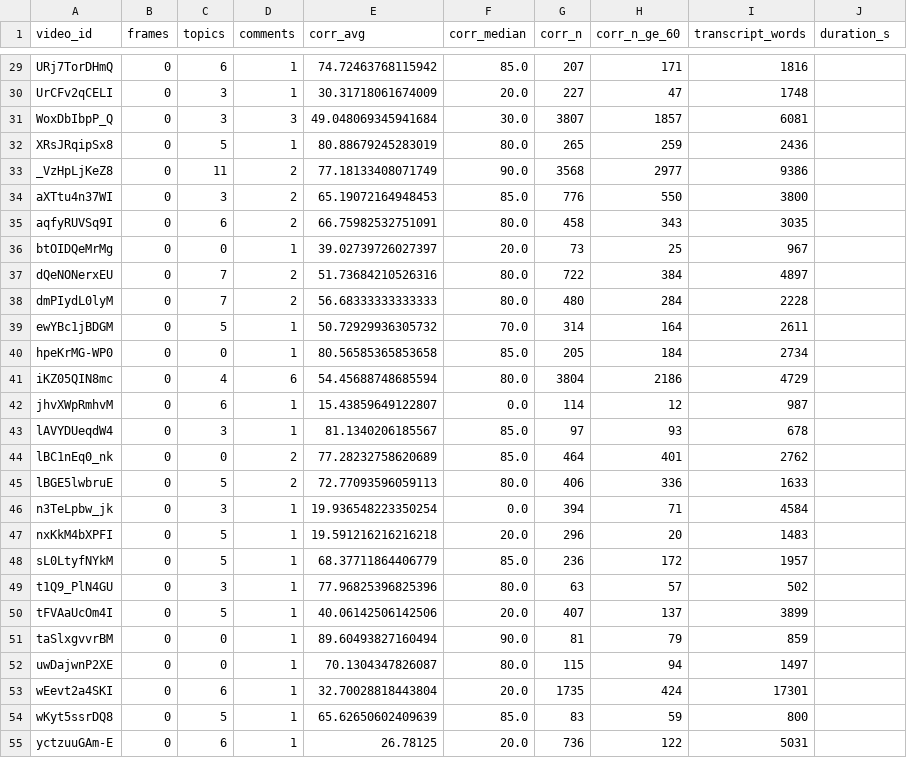
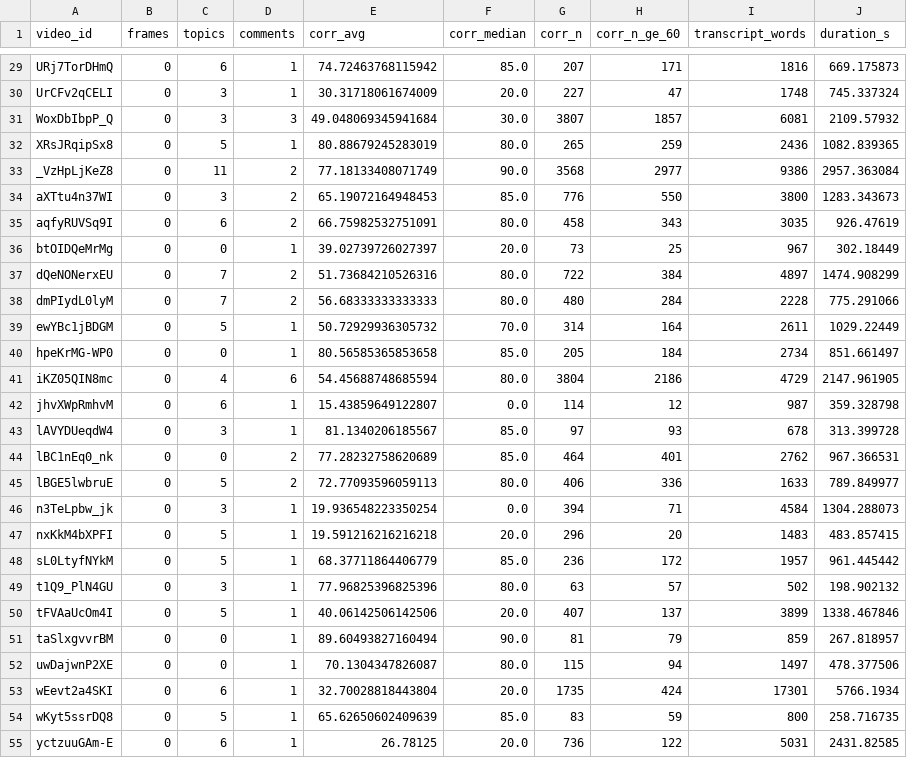
Before and after one commit to greatroboticslab/embodiedAI, a CSV file: TranscriptAnalysis/results/metrics/Conventional_metrics.csv, drawn as a sheet; only a part is shown, gaps mark what is left out; the diff covers the shown part only; the diff names each change by its address in the sheet, - before the commit and + after, or states it on an @@ line.

```diff
--- a/TranscriptAnalysis/results/metrics/Conventional_metrics.csv
+++ b/TranscriptAnalysis/results/metrics/Conventional_metrics.csv
-J29 (duration_s): (empty)
+J29 (duration_s): 669.175873
-J30 (duration_s): (empty)
+J30 (duration_s): 745.337324
-J31 (duration_s): (empty)
+J31 (duration_s): 2109.57932
-J32 (duration_s): (empty)
+J32 (duration_s): 1082.839365
-J33 (duration_s): (empty)
+J33 (duration_s): 2957.363084
-J34 (duration_s): (empty)
+J34 (duration_s): 1283.343673
-J35 (duration_s): (empty)
+J35 (duration_s): 926.47619
-J36 (duration_s): (empty)
+J36 (duration_s): 302.18449
-J37 (duration_s): (empty)
+J37 (duration_s): 1474.908299
-J38 (duration_s): (empty)
+J38 (duration_s): 775.291066
-J39 (duration_s): (empty)
+J39 (duration_s): 1029.22449
-J40 (duration_s): (empty)
+J40 (duration_s): 851.661497
-J41 (duration_s): (empty)
+J41 (duration_s): 2147.961905
-J42 (duration_s): (empty)
+J42 (duration_s): 359.328798
-J43 (duration_s): (empty)
+J43 (duration_s): 313.399728
-J44 (duration_s): (empty)
+J44 (duration_s): 967.366531
-J45 (duration_s): (empty)
+J45 (duration_s): 789.849977
-J46 (duration_s): (empty)
+J46 (duration_s): 1304.288073
-J47 (duration_s): (empty)
+J47 (duration_s): 483.857415
-J48 (duration_s): (empty)
+J48 (duration_s): 961.445442
-J49 (duration_s): (empty)
+J49 (duration_s): 198.902132
-J50 (duration_s): (empty)
+J50 (duration_s): 1338.467846
-J51 (duration_s): (empty)
+J51 (duration_s): 267.818957
-J52 (duration_s): (empty)
+J52 (duration_s): 478.377506
-J53 (duration_s): (empty)
+J53 (duration_s): 5766.1934
-J54 (duration_s): (empty)
+J54 (duration_s): 258.716735
-J55 (duration_s): (empty)
+J55 (duration_s): 2431.82585
```
Also changed, not shown: 29 edited cells elsewhere in this file, TranscriptAnalysis/results/metrics/Conventional_aggregate.csv, TranscriptAnalysis/results/metrics/Embodied_aggregate.csv, 5 other files.
